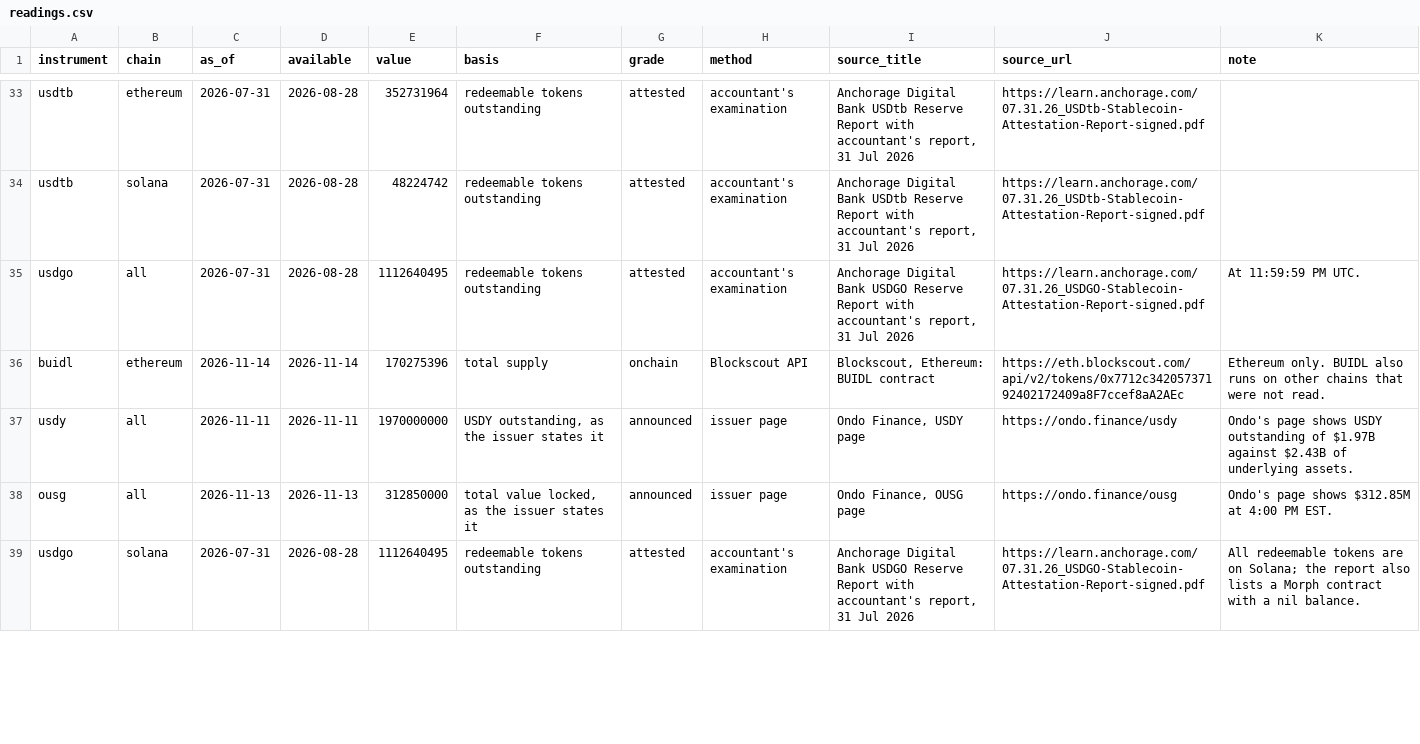
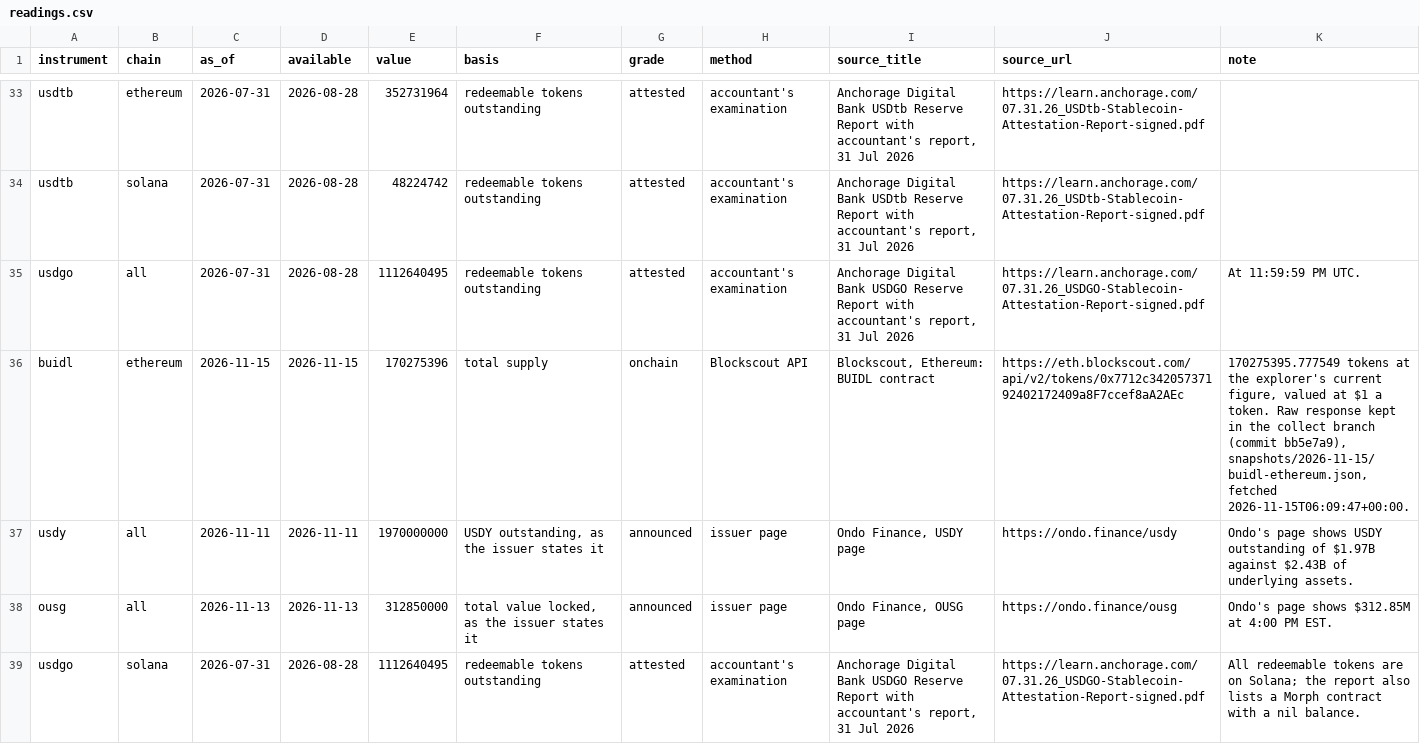
Before and after one commit to 3nchiridion/buildout-ledger, a CSV file: tokenization/raw/readings.csv, drawn as a sheet; only a part is shown, gaps mark what is left out; the diff covers the shown part only.

```diff
--- a/tokenization/raw/readings.csv
+++ b/tokenization/raw/readings.csv
@@ -35,3 +35,3 @@ usdtb,solana,2026-07-31,2026-08-28,48224742,redeemable tokens outstanding,attest
 usdgo,all,2026-07-31,2026-08-28,1112640495,redeemable tokens outstanding,attested,accountant's examination,"Anchorage Digital Bank USDGO Reserve Report with accountant's report, 31 Jul 2026",https://learn.anchorage.com/07.31.26_USDGO-Stablecoin-Attestation-Report-signed.pdf,At 11:59:59 PM UTC.
-buidl,ethereum,2026-11-14,2026-11-14,170275396,total supply,onchain,Blockscout API,"Blockscout, Ethereum: BUIDL contract",https://eth.blockscout.com/api/v2/tokens/0x7712c34205737192402172409a8F7ccef8aA2AEc,Ethereum only. BUIDL also runs on other chains that were not read.
+buidl,ethereum,2026-11-15,2026-11-15,170275396,total supply,onchain,Blockscout API,"Blockscout, Ethereum: BUIDL contract",https://eth.blockscout.com/api/v2/tokens/0x7712c34205737192402172409a8F7ccef8aA2AEc,"170275395.777549 tokens at the explorer's current figure, valued at $1 a token. Raw response kept in the collect branch (commit bb5e7a9), snapshots/2026-11-15/buidl-ethereum.json, fetched 2026-11-15T06:09:47+00:00."
 usdy,all,2026-11-11,2026-11-11,1970000000,"USDY outstanding, as the issuer states it",announced,issuer page,"Ondo Finance, USDY page",https://ondo.finance/usdy,Ondo's page shows USDY outstanding of $1.97B against $2.43B of underlying assets.
```
Also changed, not shown: 1 added row and 32 edited cells elsewhere in this file, 3 other files.
